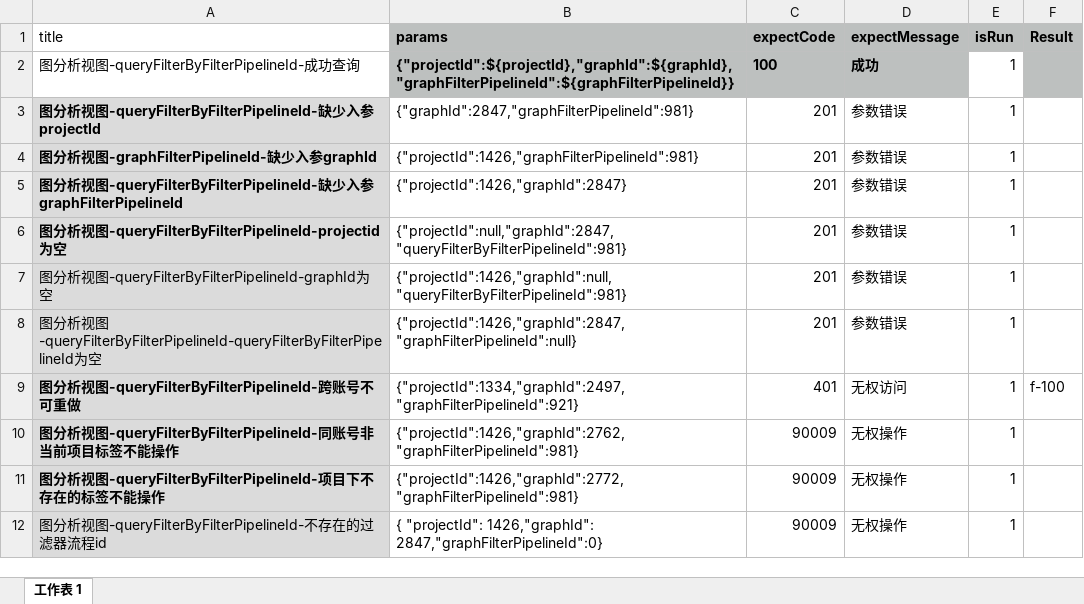
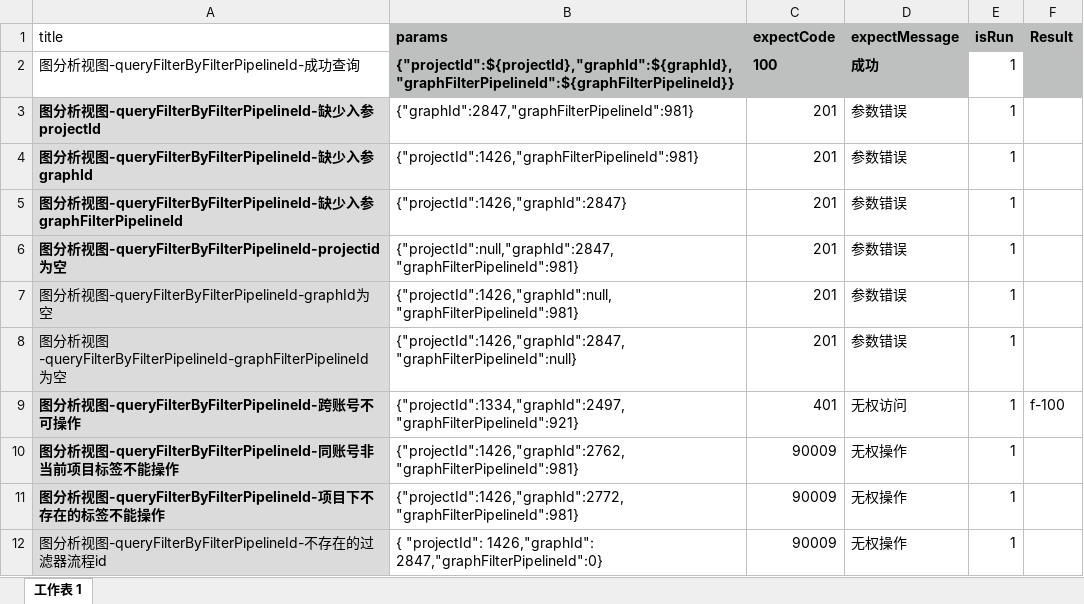
Before and after one commit to yangjuanjuan/serverTest4zj, an Excel workbook: src/main/resources/data/queryFilterByFilterPipelineId.xlsx, sheet 工作表 1, drawn as a sheet; values as stored, in another font and other column widths than the file's, no borders; the diff names each change by its address in the sheet, - before the commit and + after, or states it on an @@ line.

```diff
--- a/src/main/resources/data/queryFilterByFilterPipelineId.xlsx (sheet 工作表 1)
+++ b/src/main/resources/data/queryFilterByFilterPipelineId.xlsx (sheet 工作表 1)
-A4 (title): 图分析视图-graphFilterPipelineId-缺少入参graphId
+A4 (title): 图分析视图-queryFilterByFilterPipelineId-缺少入参graphId
-B6 (params): {"projectId":null,"graphId":2847,"queryFilterByFilterPipelineId":981}
+B6 (params): {"projectId":null,"graphId":2847,"graphFilterPipelineId":981}
-B7 (params): {"projectId":1426,"graphId":null,"queryFilterByFilterPipelineId":981}
+B7 (params): {"projectId":1426,"graphId":null,"graphFilterPipelineId":981}
-A8 (title): …视图-queryFilterByFilterPipelineId-queryFilterByFilterPipelineId为空
+A8 (title): …视图-queryFilterByFilterPipelineId-graphFilterPipelineId为空
-A9 (title): 图分析视图-queryFilterByFilterPipelineId-跨账号不可重做
+A9 (title): 图分析视图-queryFilterByFilterPipelineId-跨账号不可操作
```
Also changed, not shown: src/main/resources/data/addFilter.xlsx, src/main/resources/data/updateFilterPipeline.xlsx, 14 other files.
